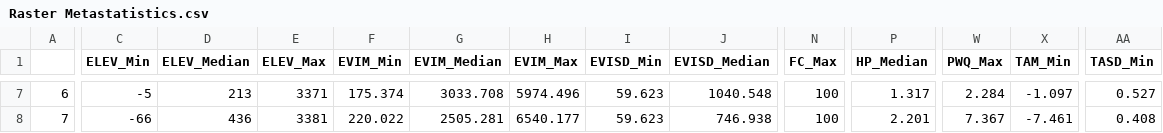
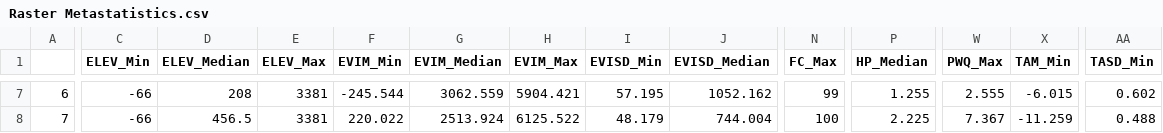
Before and after one commit to tathni/mosquito-sdm, a CSV file: Raster Metastatistics.csv, drawn as a sheet; only a part is shown, gaps mark what is left out; the diff covers the shown part only; the diff names each change by its address in the sheet, - before the commit and + after, or states it on an @@ line.

```diff
--- a/Raster Metastatistics.csv
+++ b/Raster Metastatistics.csv
-C7 (ELEV_Min): -5
+C7 (ELEV_Min): -66
-D7 (ELEV_Median): 213
+D7 (ELEV_Median): 208
-E7 (ELEV_Max): 3371
+E7 (ELEV_Max): 3381
-F7 (EVIM_Min): 175.374
+F7 (EVIM_Min): -245.544
-G7 (EVIM_Median): 3033.708
+G7 (EVIM_Median): 3062.559
-H7 (EVIM_Max): 5974.496
+H7 (EVIM_Max): 5904.421
-I7 (EVISD_Min): 59.623
+I7 (EVISD_Min): 57.195
-J7 (EVISD_Median): 1040.548
+J7 (EVISD_Median): 1052.162
-N7 (FC_Max): 100
+N7 (FC_Max): 99
-P7 (HP_Median): 1.317
+P7 (HP_Median): 1.255
-W7 (PWQ_Max): 2.284
+W7 (PWQ_Max): 2.555
-X7 (TAM_Min): -1.097
+X7 (TAM_Min): -6.015
-AA7 (TASD_Min): 0.527
+AA7 (TASD_Min): 0.602
-D8 (ELEV_Median): 436
+D8 (ELEV_Median): 456.5
-G8 (EVIM_Median): 2505.281
+G8 (EVIM_Median): 2513.924
-H8 (EVIM_Max): 6540.177
+H8 (EVIM_Max): 6125.522
-I8 (EVISD_Min): 59.623
+I8 (EVISD_Min): 48.179
-J8 (EVISD_Median): 746.938
+J8 (EVISD_Median): 744.004
-P8 (HP_Median): 2.201
+P8 (HP_Median): 2.225
-X8 (TAM_Min): -7.461
+X8 (TAM_Min): -11.259
-AA8 (TASD_Min): 0.408
+AA8 (TASD_Min): 0.488
```
Also changed, not shown: 90 edited cells elsewhere in this file.
